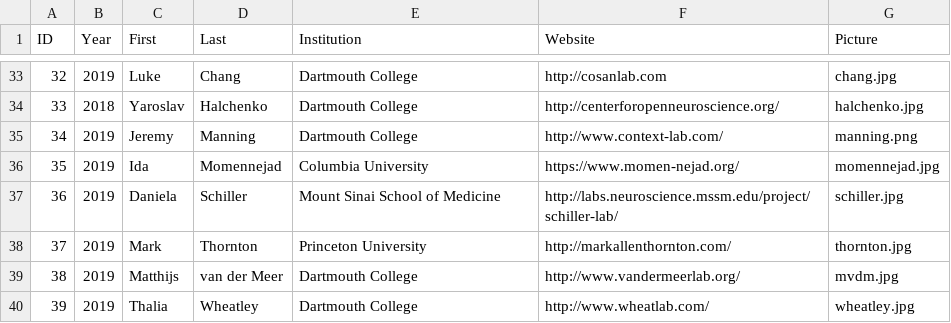
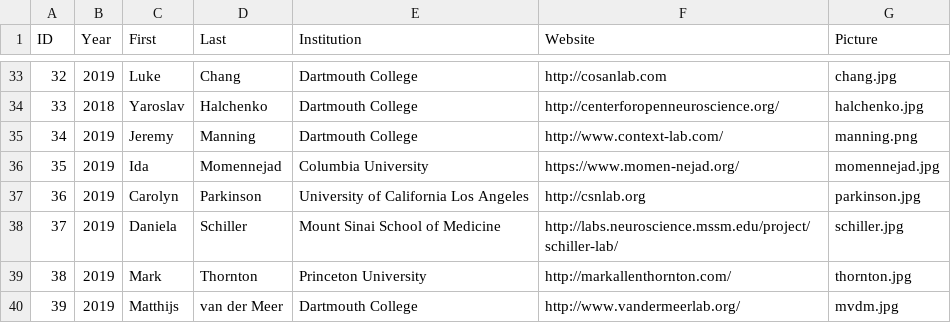
Before and after one commit to Summer-MIND/Summer-MIND.github.io, a CSV file: _data/faculty.csv, drawn as a sheet; only a part is shown, gaps mark what is left out; the shorter side is filled out with more unchanged rows; addresses are those after the commit; the diff names each change by its address in the sheet, - before the commit and + after, or states it on an @@ line.

Commit message:
updated faculty

```diff
--- a/_data/faculty.csv
+++ b/_data/faculty.csv
+row 37: 36 | 2019 | Carolyn | Parkinson | University of California Los Angeles | http://csnlab.org | parkinson.jpg
@@ column A (ID) renumbered from row 38 down @@
```
